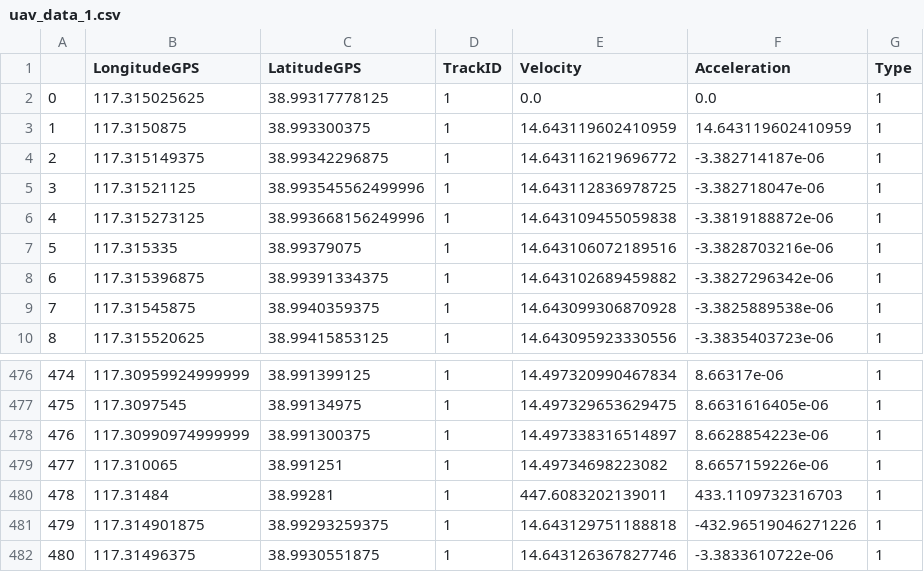
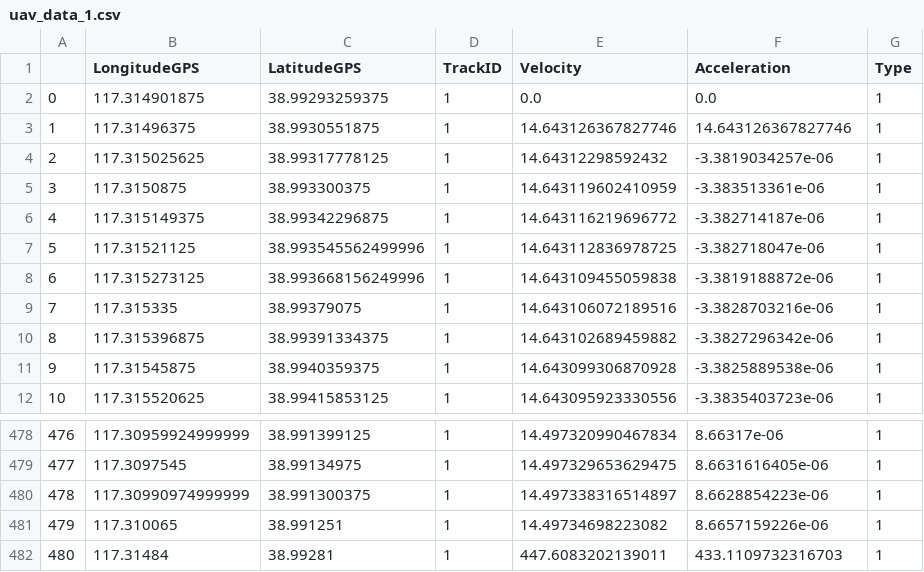
Before and after one commit to LiuHX01/DataSets, a CSV file: uav_data_1.csv, drawn as a sheet; only a part is shown, gaps mark what is left out; removed rows and columns are numbered as before the commit, all else as after; the diff names each change by its address in the sheet, - before the commit and + after, or states it on an @@ line.

Commit message:
Update data

```diff
--- a/uav_data_1.csv
+++ b/uav_data_1.csv
+row 2: 0 | 117.314901875 | 38.99293259375 | 1 | 0.0 | 0.0 | 1
+row 3: 1 | 117.31496375 | 38.9930551875 | 1 | 14.643126367827746 | 14.643126367827746 | 1
@@ column A renumbered between rows 4 and 482 @@
-E4 (Velocity): 0.0
+E4 (Velocity): 14.64312298592432
-F4 (Acceleration): 0.0
+F4 (Acceleration): -3.3819034257e-06
-F5 (Acceleration): 14.643119602410959
+F5 (Acceleration): -3.383513361e-06
-row 481: 479 | 117.314901875 | 38.99293259375 | 1 | 14.643129751188818 | -432.96519046271226 | 1
-row 482: 480 | 117.31496375 | 38.9930551875 | 1 | 14.643126367827746 | -3.3833610722e-06 | 1
```
Also changed, not shown: uav_data_2.csv, uav_data_3.csv, 7 other files.
